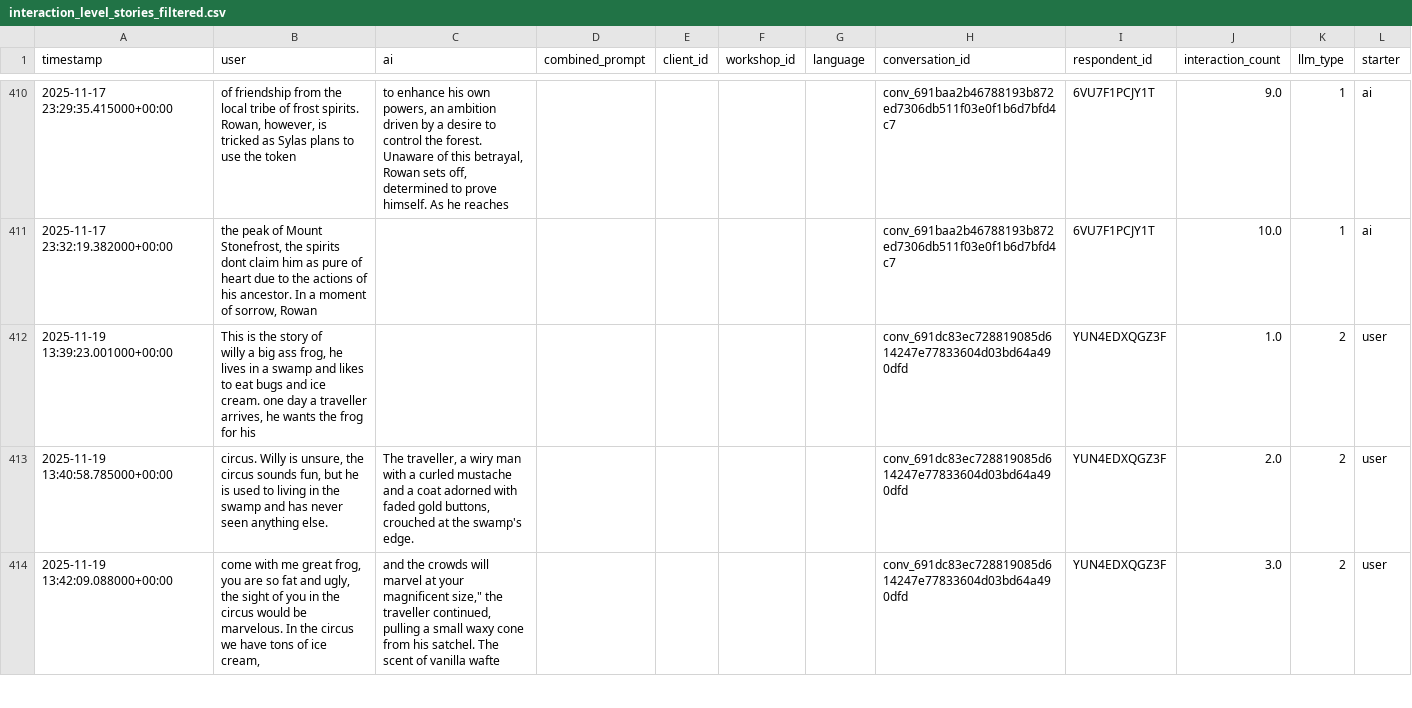
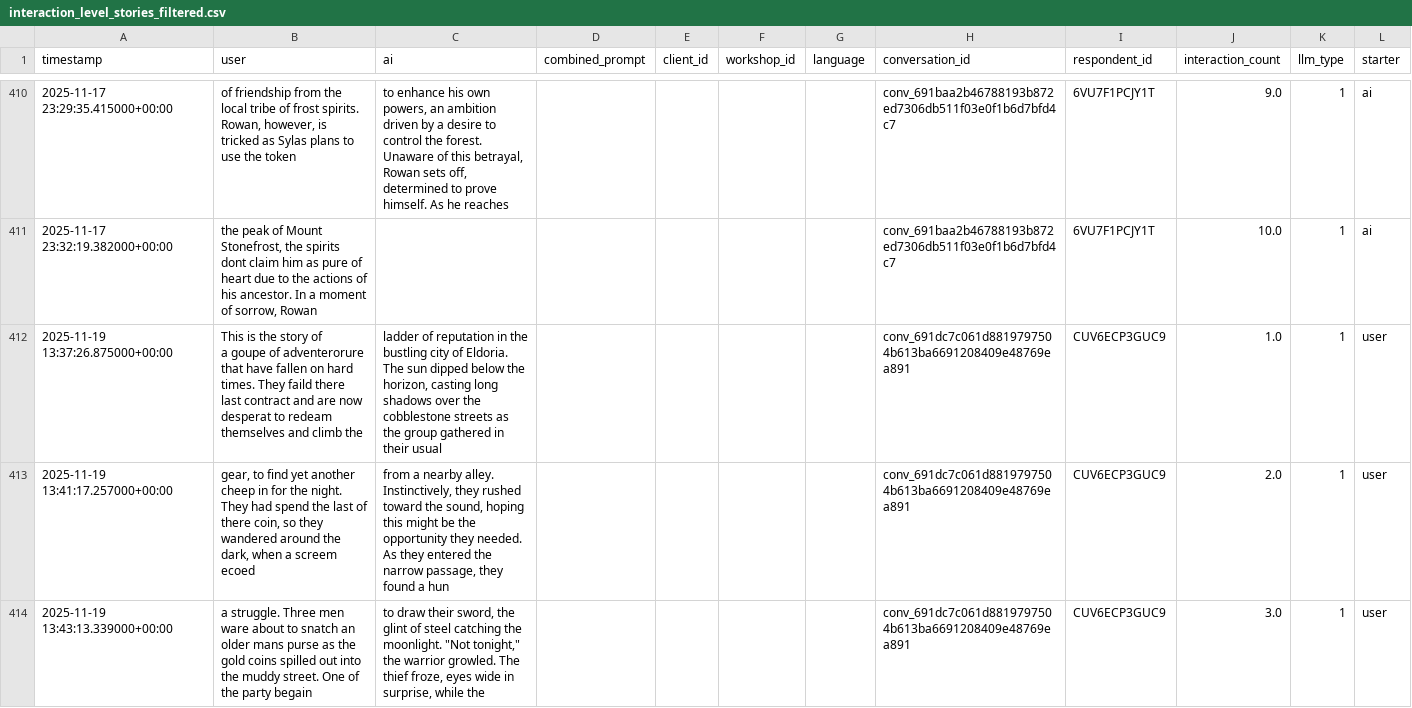
Before and after one commit to Halfidaldal/PENPAL_analysis, a CSV file: data/TEXT/interim/interaction_level_stories_filtered.csv, drawn as a sheet; only a part is shown, gaps mark what is left out; the shorter side is filled out with more unchanged rows; ↵ is a line break in a cell; the diff covers the shown part only; the diff names each change by its address in the sheet, - before the commit and + after, or states it on an @@ line.

```diff
--- a/data/TEXT/interim/interaction_level_stories_filtered.csv
+++ b/data/TEXT/interim/interaction_level_stories_filtered.csv
+row 412: 2025-11-19 13:37:26.875000+00:00 | This is the story of ↵ a goupe of adventerorure that have fallen on hard times. They faild there last contract and are now desperat to redeam themselves and climb the | ladder of reputation in the bustling city of Eldoria. The sun dipped below the horizon, casting long shadows over the cobblestone streets as the group gathered in their usual |  |  |  |  | conv_691dc7c061d8819797504b613ba6691208409e48769ea891 | CUV6ECP3GUC9 | 1.0 | 1 | user
+row 413: 2025-11-19 13:41:17.257000+00:00 | gear, to find yet another cheep in for the night. They had spend the last of there coin, so they wandered around the dark, when a screem ecoed | from a nearby alley. Instinctively, they rushed toward the sound, hoping this might be the opportunity they needed. As they entered the narrow passage, they found a hun |  |  |  |  | conv_691dc7c061d8819797504b613ba6691208409e48769ea891 | CUV6ECP3GUC9 | 2.0 | 1 | user
+row 414: 2025-11-19 13:43:13.339000+00:00 | a struggle. Three men ware about to snatch an older mans purse as the gold coins spilled out into the muddy street. One of the party begain | to draw their sword, the glint of steel catching the moonlight. "Not tonight," the warrior growled. The thief froze, eyes wide in surprise, while the |  |  |  |  | conv_691dc7c061d8819797504b613ba6691208409e48769ea891 | CUV6ECP3GUC9 | 3.0 | 1 | user
```
Also changed, not shown: 7 added rows elsewhere in this file, data/TEXT/raw/finished_stories_raw.csv, 3 other files.
